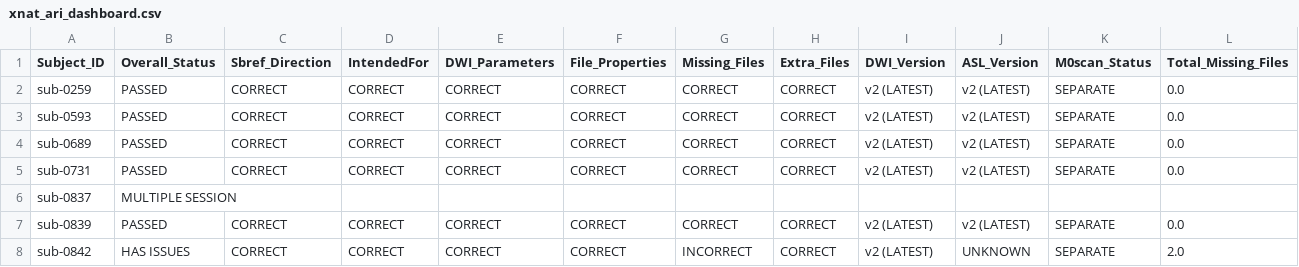
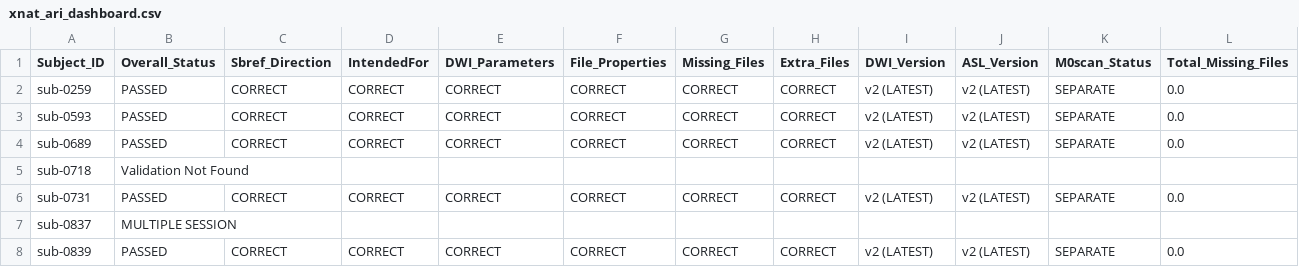
Before and after one commit to BioMedicalImaging-Core-NYUAD/xnat-docs, a CSV file: docs/source/_static/xnat_ari_dashboard.csv, drawn as a sheet; only a part is shown; the shorter side is filled out with more unchanged rows; rows hold the shown columns only; the diff names each change by its address in the sheet, - before the commit and + after, or states it on an @@ line.

```diff
--- a/docs/source/_static/xnat_ari_dashboard.csv
+++ b/docs/source/_static/xnat_ari_dashboard.csv
+row 5: sub-0718 | Validation Not Found
```
Also changed, not shown: docs/source/_static/xnat_ari_dashboard_display.csv, xnat_ari_dashboard.csv, 2 other files.
